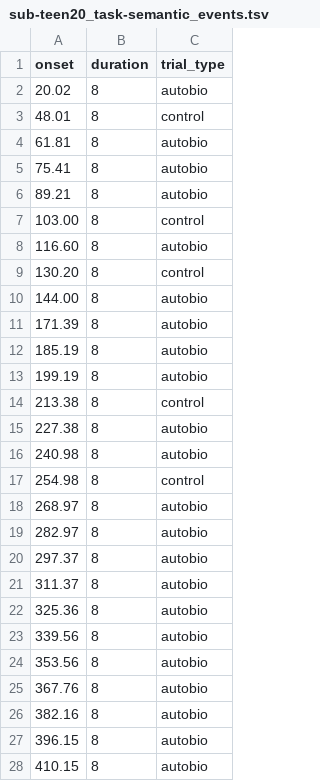
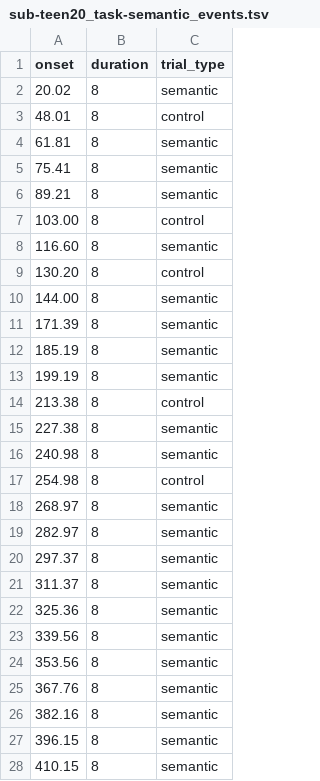
Before and after one commit to OpenNeuroDatasets-JSONLD/ds001748, a TSV file: sub-teen20/func/sub-teen20_task-semantic_events.tsv, drawn as a sheet; only a part is shown; the diff covers the shown part only.

Commit message:
[DATALAD] added content

```diff
--- a/sub-teen20/func/sub-teen20_task-semantic_events.tsv
+++ b/sub-teen20/func/sub-teen20_task-semantic_events.tsv
@@ -1,28 +1,28 @@
 onset	duration	trial_type
-20.02	8	autobio
+20.02	8	semantic
 48.01	8	control
-61.81	8	autobio
-75.41	8	autobio
-89.21	8	autobio
+61.81	8	semantic
+75.41	8	semantic
+89.21	8	semantic
 103.00	8	control
-116.60	8	autobio
+116.60	8	semantic
 130.20	8	control
-144.00	8	autobio
-171.39	8	autobio
-185.19	8	autobio
-199.19	8	autobio
+144.00	8	semantic
+171.39	8	semantic
+185.19	8	semantic
+199.19	8	semantic
 213.38	8	control
-227.38	8	autobio
-240.98	8	autobio
+227.38	8	semantic
+240.98	8	semantic
 254.98	8	control
-268.97	8	autobio
-282.97	8	autobio
-297.37	8	autobio
-311.37	8	autobio
-325.36	8	autobio
-339.56	8	autobio
-353.56	8	autobio
-367.76	8	autobio
-382.16	8	autobio
-396.15	8	autobio
-410.15	8	autobio
+268.97	8	semantic
+282.97	8	semantic
+297.37	8	semantic
+311.37	8	semantic
+325.36	8	semantic
+339.56	8	semantic
+353.56	8	semantic
+367.76	8	semantic
+382.16	8	semantic
+396.15	8	semantic
+410.15	8	semantic
```
Also changed, not shown: 1 edited cell elsewhere in this file.
